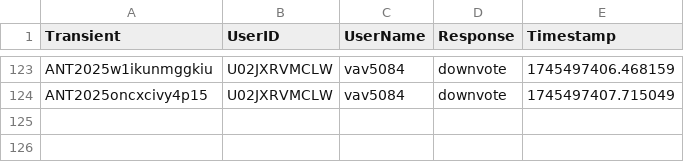
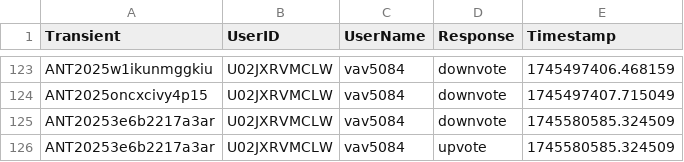
Before and after one commit to VTDA-Group/antares-filter-slackbots, a CSV file: data/superphot-plus/voting_history.csv, drawn as a sheet; only a part is shown, gaps mark what is left out; the diff names each change by its address in the sheet, - before the commit and + after, or states it on an @@ line.

```diff
--- a/data/superphot-plus/voting_history.csv
+++ b/data/superphot-plus/voting_history.csv
+row 125: ANT20253e6b2217a3ar | U02JXRVMCLW | vav5084 | downvote | 1745580585.324509
+row 126: ANT20253e6b2217a3ar | U02JXRVMCLW | vav5084 | upvote | 1745580585.324509
```
Also changed, not shown: data/nuclear-transients/voting_history.csv, data/superphot-plus-bright/voting_history.csv.
